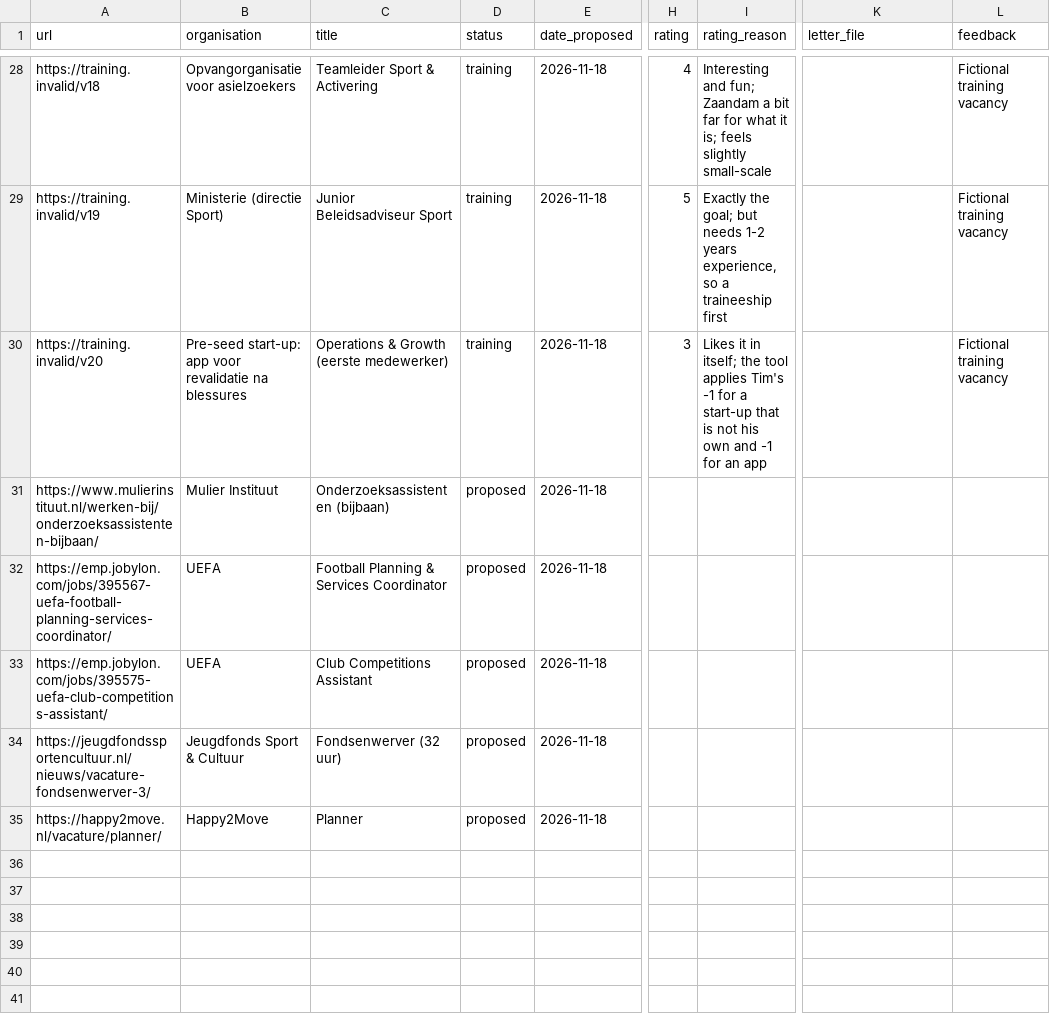
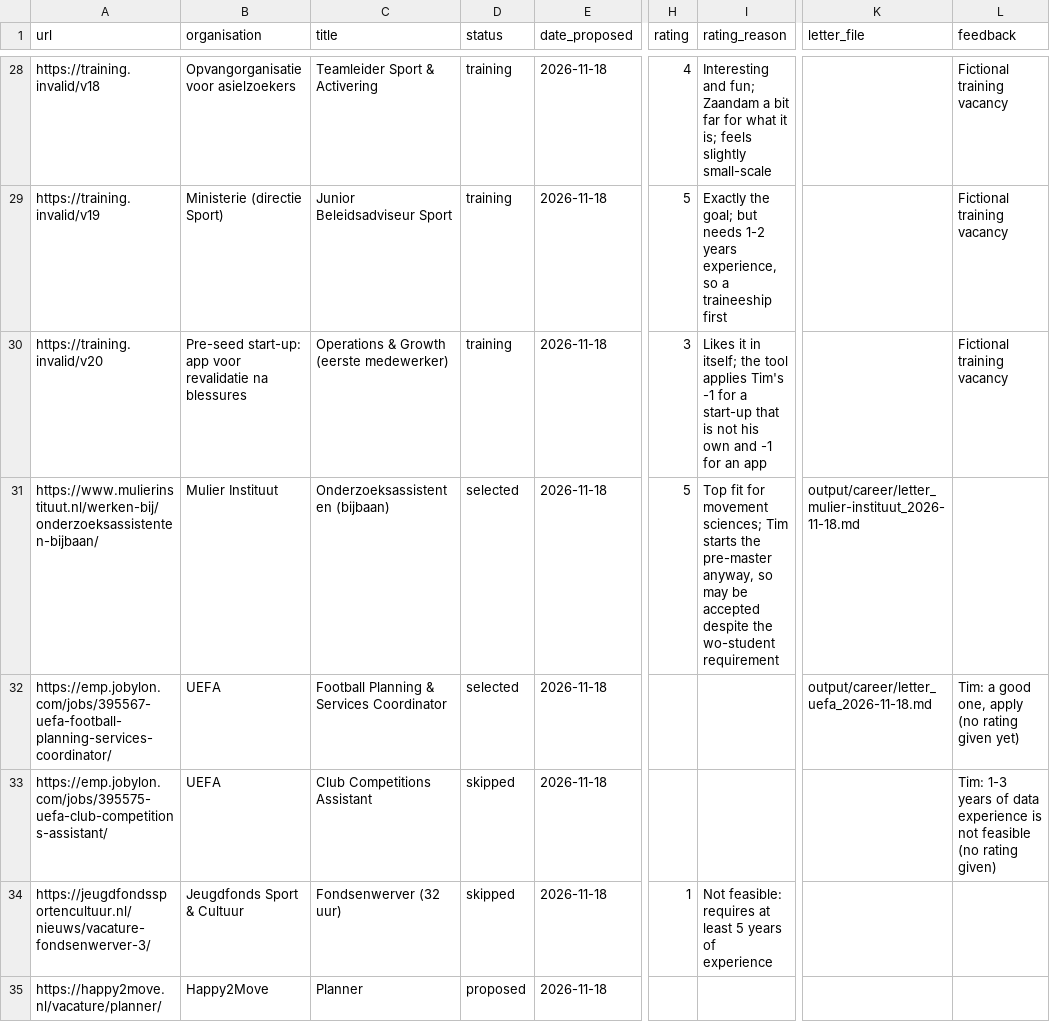
Before and after one commit to Tim-Aarts03/Agents-Tim-Aarts, a CSV file: logs/applications.csv, drawn as a sheet; only a part is shown, gaps mark what is left out; the diff names each change by its address in the sheet, - before the commit and + after, or states it on an @@ line.

```diff
--- a/logs/applications.csv
+++ b/logs/applications.csv
-D31:D32 (status): proposed
+D31:D32 (status): selected
-H31 (rating): (empty)
+H31 (rating): 5
-I31 (rating_reason): (empty)
+I31 (rating_reason): Top fit for movement sciences; Tim starts the pre-master anyway, so may be accepted despite the wo-student requirement
-K31 (letter_file): (empty)
+K31 (letter_file): output/career/letter_mulier-instituut_2026-11-18.md
-K32 (letter_file): (empty)
+K32 (letter_file): output/career/letter_uefa_2026-11-18.md
-L32 (feedback): (empty)
+L32 (feedback): Tim: a good one, apply (no rating given yet)
-D33:D34 (status): proposed
+D33:D34 (status): skipped
-L33 (feedback): (empty)
+L33 (feedback): Tim: 1-3 years of data experience is not feasible (no rating given)
-H34 (rating): (empty)
+H34 (rating): 1
-I34 (rating_reason): (empty)
+I34 (rating_reason): Not feasible: requires at least 5 years of experience
```
Also changed, not shown: 5 other files.
